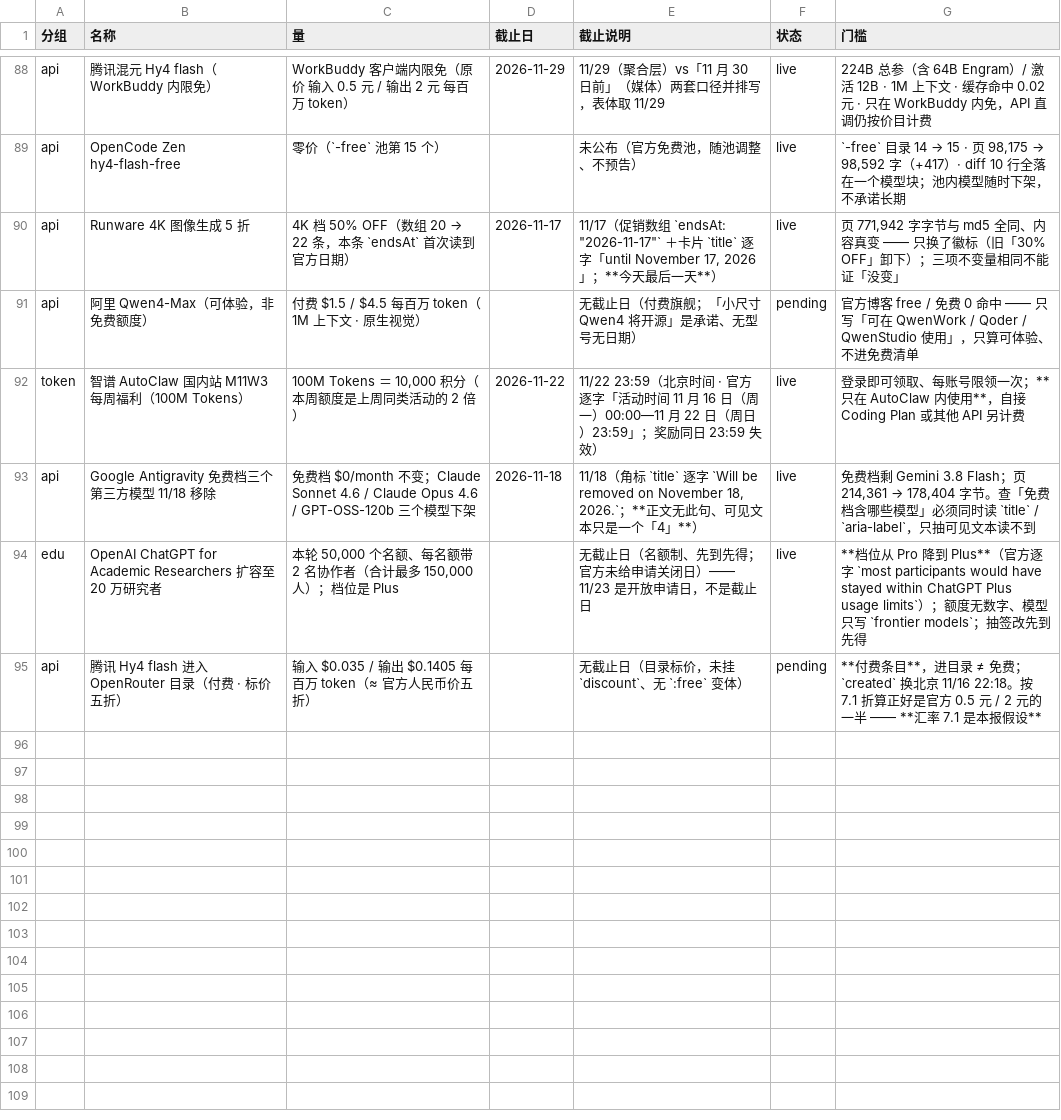
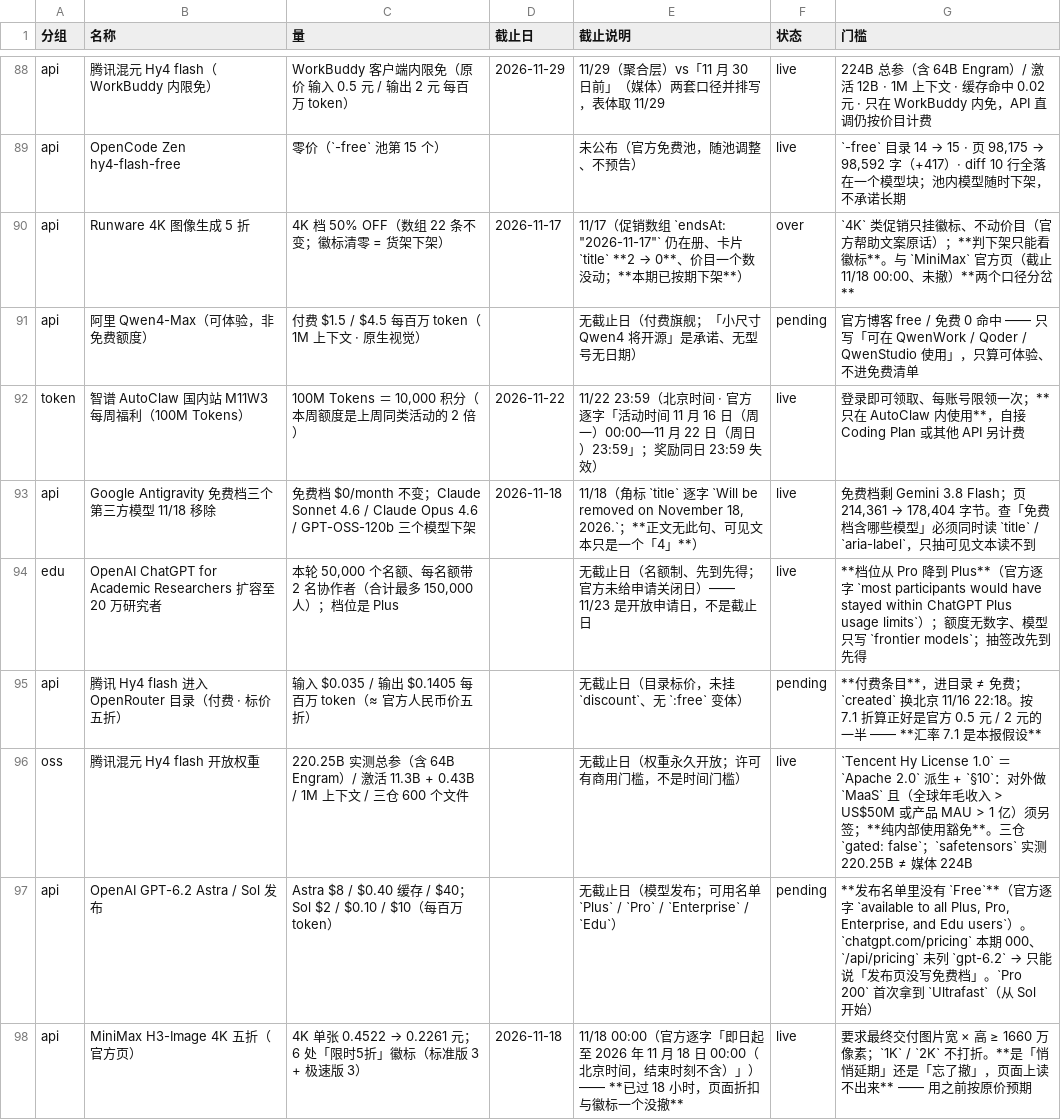
Before and after one commit to Lavie-purple/ai-free-content-digest, a CSV file: .workbuddy/data/quick_items.csv, drawn as a sheet; only a part is shown, gaps mark what is left out.

```diff
--- a/.workbuddy/data/quick_items.csv
+++ b/.workbuddy/data/quick_items.csv
@@ -89,3 +89,3 @@ api,腾讯混元 Hy4 flash（WorkBuddy 内限免）,WorkBuddy 客户端内限免
 api,OpenCode Zen hy4-flash-free,零价（`-free` 池第 15 个）,,未公布（官方免费池，随池调整、不预告）,live,"`-free` 目录 14 → 15 · 页 98,175 → 98,592 字（+417）· diff 10 行全落在一个模型块；池内模型随时下架，不承诺长期"
-api,Runware 4K 图像生成 5 折,4K 档 50% OFF（数组 20 → 22 条，本条 `endsAt` 首次读到官方日期）,2026-11-17,"11/17（促销数组 `endsAt: ""2026-11-17""` ＋卡片 `title` 逐字「until November 17, 2026」；**今天最后一天**）",live,"页 771,942 字字节与 md5 全同、内容真变 —— 只换了徽标（旧「30% OFF」卸下）；三项不变量相同不能证「没变」"
+api,Runware 4K 图像生成 5 折,4K 档 50% OFF（数组 22 条不变；徽标清零 = 货架下架）,2026-11-17,"11/17（促销数组 `endsAt: ""2026-11-17""` 仍在册、卡片 `title` **2 → 0**、价目一个数没动；**本期已按期下架**）",over,`4K` 类促销只挂徽标、不动价目（官方帮助文案原话）；**判下架只能看徽标**。与 `MiniMax` 官方页（截止 11/18 00:00、未撤）**两个口径分岔**
 api,阿里 Qwen4-Max（可体验，非免费额度）,付费 $1.5 / $4.5 每百万 token（1M 上下文 · 原生视觉）,,无截止日（付费旗舰；「小尺寸 Qwen4 将开源」是承诺、无型号无日期）,pending,官方博客 free / 免费 0 命中 —— 只写「可在 QwenWork / Qoder / QwenStudio 使用」，只算可体验、不进免费清单
@@ -95 +95,4 @@ edu,OpenAI ChatGPT for Academic Researchers 扩容至 20 万研究者,"本轮 50
 api,腾讯 Hy4 flash 进入 OpenRouter 目录（付费 · 标价五折）,输入 $0.035 / 输出 $0.1405 每百万 token（≈ 官方人民币价五折）,,无截止日（目录标价，未挂 `discount`、无 `:free` 变体）,pending,**付费条目**，进目录 ≠ 免费；`created` 换北京 11/16 22:18。按 7.1 折算正好是官方 0.5 元 / 2 元的一半 —— **汇率 7.1 是本报假设**
+oss,腾讯混元 Hy4 flash 开放权重,220.25B 实测总参（含 64B Engram）/ 激活 11.3B + 0.43B / 1M 上下文 / 三仓 600 个文件,,无截止日（权重永久开放；许可有商用门槛，不是时间门槛）,live,`Tencent Hy License 1.0` ＝ `Apache 2.0` 派生 + `§10`：对外做 `MaaS` 且（全球年毛收入 > US$50M 或产品 MAU > 1 亿）须另签；**纯内部使用豁免**。三仓 `gated: false`；`safetensors` 实测 220.25B ≠ 媒体 224B
+api,OpenAI GPT-6.2 Astra / Sol 发布,Astra $8 / $0.40 缓存 / $40；Sol $2 / $0.10 / $10（每百万 token）,,无截止日（模型发布；可用名单 `Plus` / `Pro` / `Enterprise` / `Edu`）,pending,"**发布名单里没有 `Free`**（官方逐字 `available to all Plus, Pro, Enterprise, and Edu users`）。`chatgpt.com/pricing` 本期 000、`/api/pricing` 未列 `gpt-6.2` → 只能说「发布页没写免费档」。`Pro 200` 首次拿到 `Ultrafast`（从 Sol 开始）"
+api,MiniMax H3-Image 4K 五折（官方页）,4K 单张 0.4522 → 0.2261 元；6 处「限时5折」徽标（标准版 3 + 极速版 3）,2026-11-18,11/18 00:00（官方逐字「即日起至 2026 年 11 月 18 日 00:00（北京时间，结束时刻不含）」）—— **已过 18 小时，页面折扣与徽标一个没撤**,live,要求最终交付图片宽 × 高 ≥ 1660 万像素；`1K` / `2K` 不打折。**是「悄悄延期」还是「忘了撤」，页面上读不出来** —— 用之前按原价预期
```
Also changed, not shown: .workbuddy/data/deadlines.csv, 23 other files.
